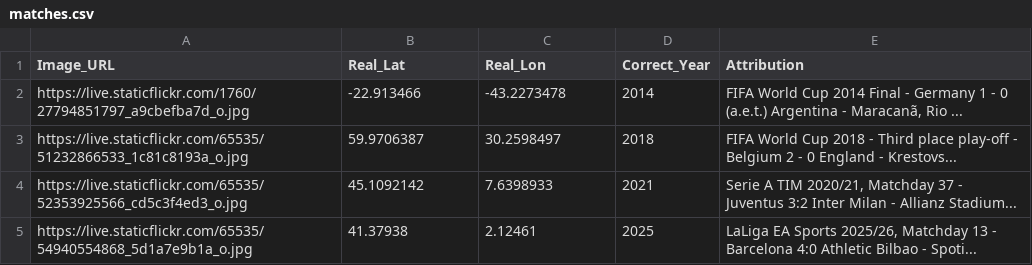
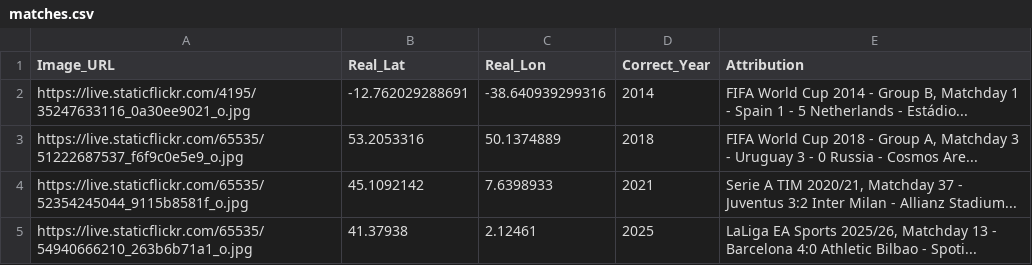
Before and after one commit to jacktkelleher-ops/football-timeguesser, a CSV file: matches.csv, drawn as a sheet.

```diff
--- a/matches.csv
+++ b/matches.csv
@@ -1,5 +1,5 @@
 Image_URL,Real_Lat,Real_Lon,Correct_Year,Attribution
-https://live.staticflickr.com/1760/27794851797_a9cbefba7d_o.jpg,-22.913466,-43.2273478,2014,"FIFA World Cup 2014 Final - Germany 1 - 0 (a.e.t.) Argentina - Maracanã, Rio ..."
-https://live.staticflickr.com/65535/51232866533_1c81c8193a_o.jpg,59.9706387,30.2598497,2018,FIFA World Cup 2018 - Third place play-off - Belgium 2 - 0 England - Krestovs...
-https://live.staticflickr.com/65535/52353925566_cd5c3f4ed3_o.jpg,45.1092142,7.6398933,2021,"Serie A TIM 2020/21, Matchday 37 - Juventus 3:2 Inter Milan - Allianz Stadium..."
-https://live.staticflickr.com/65535/54940554868_5d1a7e9b1a_o.jpg,41.37938,2.12461,2025,"LaLiga EA Sports 2025/26, Matchday 13 - Barcelona 4:0 Athletic Bilbao - Spoti..."
+https://live.staticflickr.com/4195/35247633116_0a30ee9021_o.jpg,-12.762029288691,-38.640939299316,2014,"FIFA World Cup 2014 - Group B, Matchday 1 - Spain 1 - 5 Netherlands - Estádio..."
+https://live.staticflickr.com/65535/51222687537_f6f9c0e5e9_o.jpg,53.2053316,50.1374889,2018,"FIFA World Cup 2018 - Group A, Matchday 3 - Uruguay 3 - 0 Russia - Cosmos Are..."
+https://live.staticflickr.com/65535/52354245044_9115b8581f_o.jpg,45.1092142,7.6398933,2021,"Serie A TIM 2020/21, Matchday 37 - Juventus 3:2 Inter Milan - Allianz Stadium..."
+https://live.staticflickr.com/65535/54940666210_263b6b71a1_o.jpg,41.37938,2.12461,2025,"LaLiga EA Sports 2025/26, Matchday 13 - Barcelona 4:0 Athletic Bilbao - Spoti..."
```
